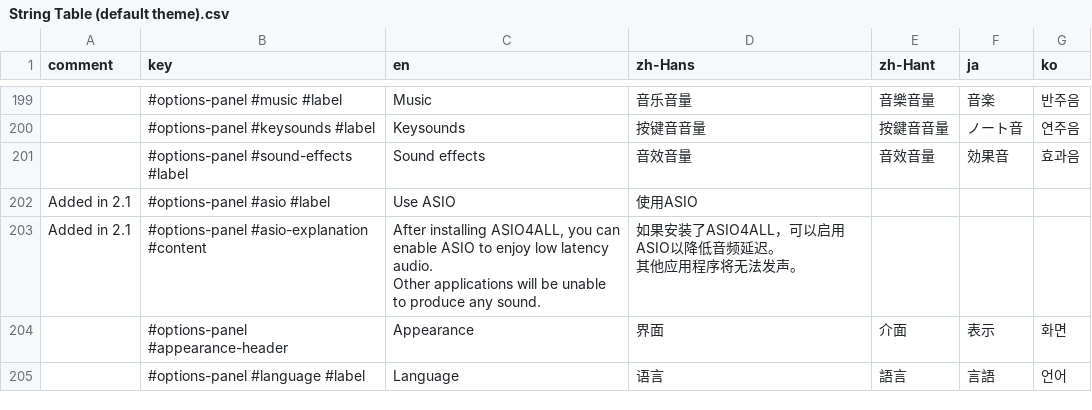
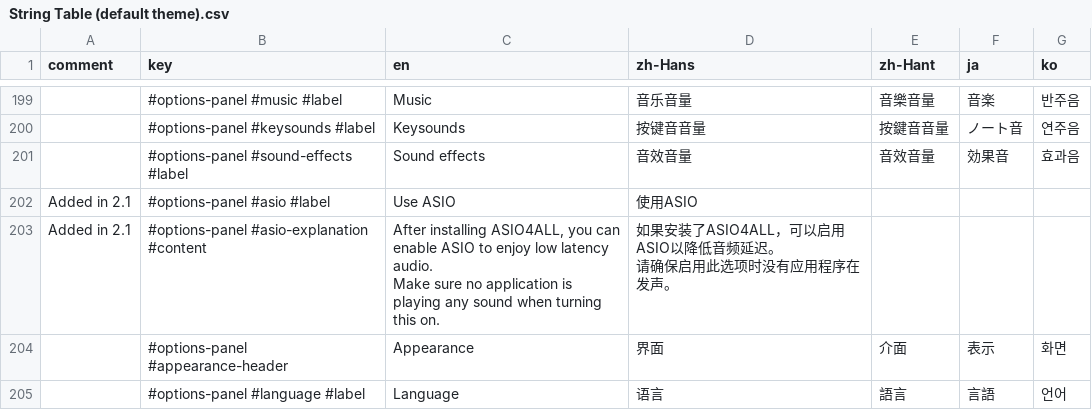
Before and after one commit to techmania-team/techmania, a CSV file: TECHMANIA/Assets/UI/String Table (default theme).csv, drawn as a sheet; only a part is shown, gaps mark what is left out; ↵ is a line break in a cell; the diff names each change by its address in the sheet, - before the commit and + after, or states it on an @@ line.

```diff
--- a/TECHMANIA/Assets/UI/String Table (default theme).csv
+++ b/TECHMANIA/Assets/UI/String Table (default theme).csv
-C203 (en): …latency audio. ↵ Other applications will be unable to produce any sound.
+C203 (en): …latency audio. ↵ Make sure no application is playing any sound when turning this on.
-D203 (zh-Hans): …延迟。 ↵ 其他应用程序将无法发声。
+D203 (zh-Hans): …延迟。 ↵ 请确保启用此选项时没有应用程序在发声。
```
Also changed, not shown: 8 other files.
